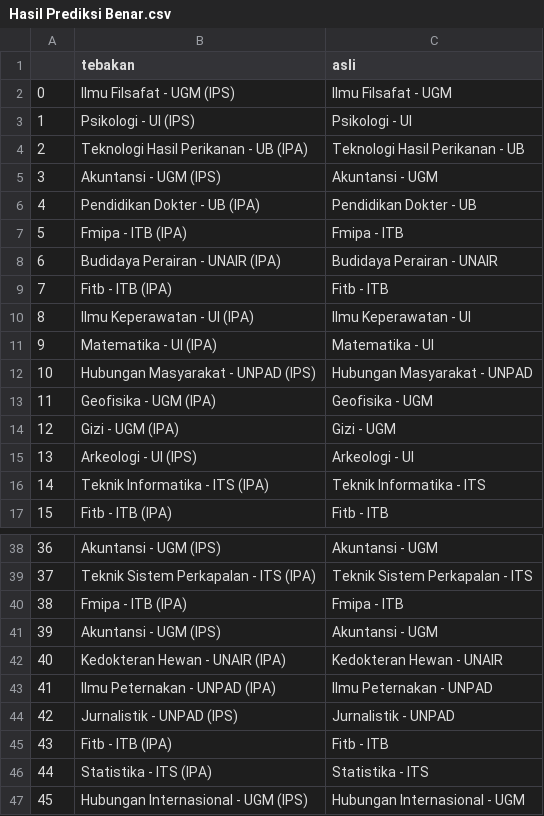
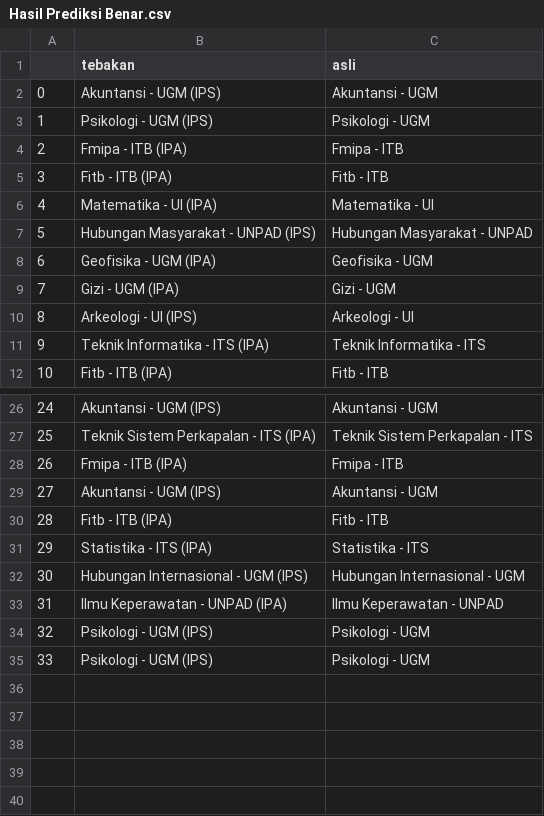
Before and after one commit to jamalakbara/tugas-akhir-dss, a CSV file: py-prog-ta/Hasil Prediksi Benar.csv, drawn as a sheet; only a part is shown, gaps mark what is left out; the shorter side is filled out with more unchanged rows; removed rows and columns are numbered as before the commit, all else as after; the diff covers the shown part only; the diff names each change by its address in the sheet, - before the commit and + after, or states it on an @@ line.

```diff
--- a/py-prog-ta/Hasil Prediksi Benar.csv
+++ b/py-prog-ta/Hasil Prediksi Benar.csv
-row 2: 0 | Ilmu Filsafat - UGM (IPS) | Ilmu Filsafat - UGM
-row 3: 1 | Psikologi - UI (IPS) | Psikologi - UI
-row 4: 2 | Teknologi Hasil Perikanan - UB (IPA) | Teknologi Hasil Perikanan - UB
@@ column A renumbered from row 2 down @@
-row 6: 4 | Pendidikan Dokter - UB (IPA) | Pendidikan Dokter - UB
+row 3: 1 | Psikologi - UGM (IPS) | Psikologi - UGM
-row 8: 6 | Budidaya Perairan - UNAIR (IPA) | Budidaya Perairan - UNAIR
-row 10: 8 | Ilmu Keperawatan - UI (IPA) | Ilmu Keperawatan - UI
-row 42: 40 | Kedokteran Hewan - UNAIR (IPA) | Kedokteran Hewan - UNAIR
-row 43: 41 | Ilmu Peternakan - UNPAD (IPA) | Ilmu Peternakan - UNPAD
-row 44: 42 | Jurnalistik - UNPAD (IPS) | Jurnalistik - UNPAD
```
Also changed, not shown: 7 removed rows elsewhere in this file, 4 other files.
